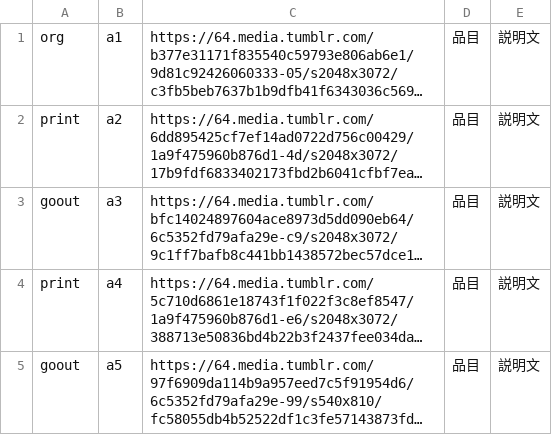
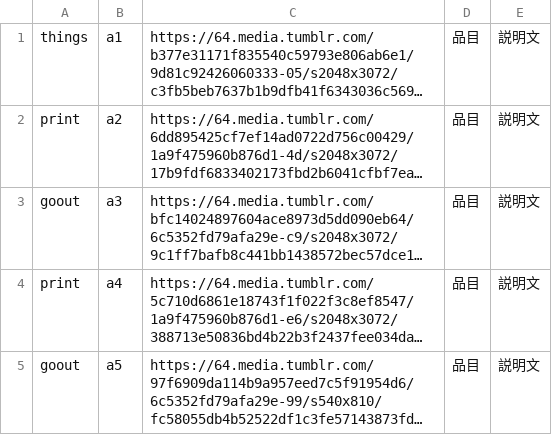
Before and after one commit to the-things-i-we-own/-, a CSV file: 3d/img.csv, drawn as a sheet; long unchanged cells end in …; the diff names each change by its address in the sheet, - before the commit and + after, or states it on an @@ line.

Commit message:
Update img.csv

```diff
--- a/3d/img.csv
+++ b/3d/img.csv
-A1: org
+A1: things
```
